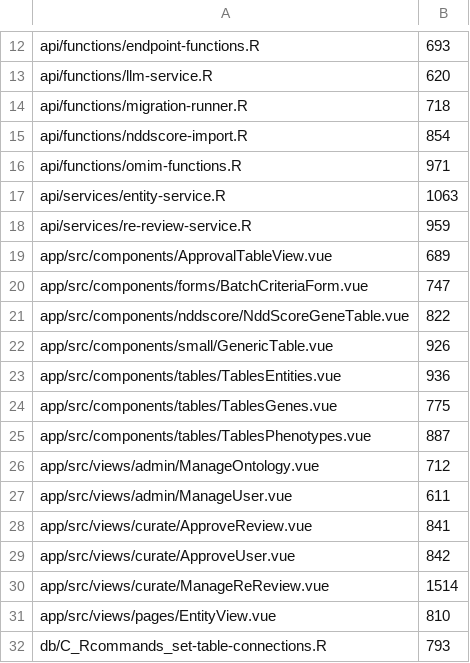
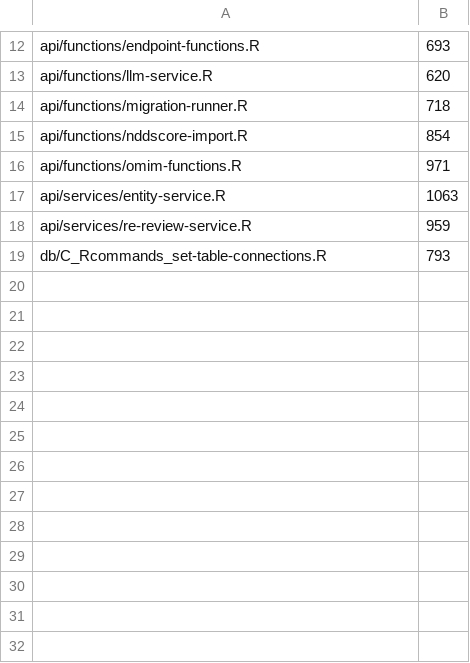
Before and after one commit to berntpopp/sysndd, a TSV file: scripts/code-quality-file-size-baseline.tsv, drawn as a sheet; only a part is shown, gaps mark what is left out; the diff names each change by its address in the sheet, - before the commit and + after, or states it on an @@ line.

Commit message:
chore(quality): drop Wave 2 frontend files from size baseline (#346)
All 13 Wave 2 targets now <=600 lines; remove their baseline entries (downward
ratchet only). No entry increased, no new oversized file added.

```diff
--- a/scripts/code-quality-file-size-baseline.tsv
+++ b/scripts/code-quality-file-size-baseline.tsv
-row 19: app/src/components/ApprovalTableView.vue | 689
-row 20: app/src/components/forms/BatchCriteriaForm.vue | 747
-row 21: app/src/components/nddscore/NddScoreGeneTable.vue | 822
-row 22: app/src/components/small/GenericTable.vue | 926
-row 23: app/src/components/tables/TablesEntities.vue | 936
-row 24: app/src/components/tables/TablesGenes.vue | 775
-row 25: app/src/components/tables/TablesPhenotypes.vue | 887
-row 26: app/src/views/admin/ManageOntology.vue | 712
-row 27: app/src/views/admin/ManageUser.vue | 611
-row 28: app/src/views/curate/ApproveReview.vue | 841
-row 29: app/src/views/curate/ApproveUser.vue | 842
-row 30: app/src/views/curate/ManageReReview.vue | 1514
-row 31: app/src/views/pages/EntityView.vue | 810
```
